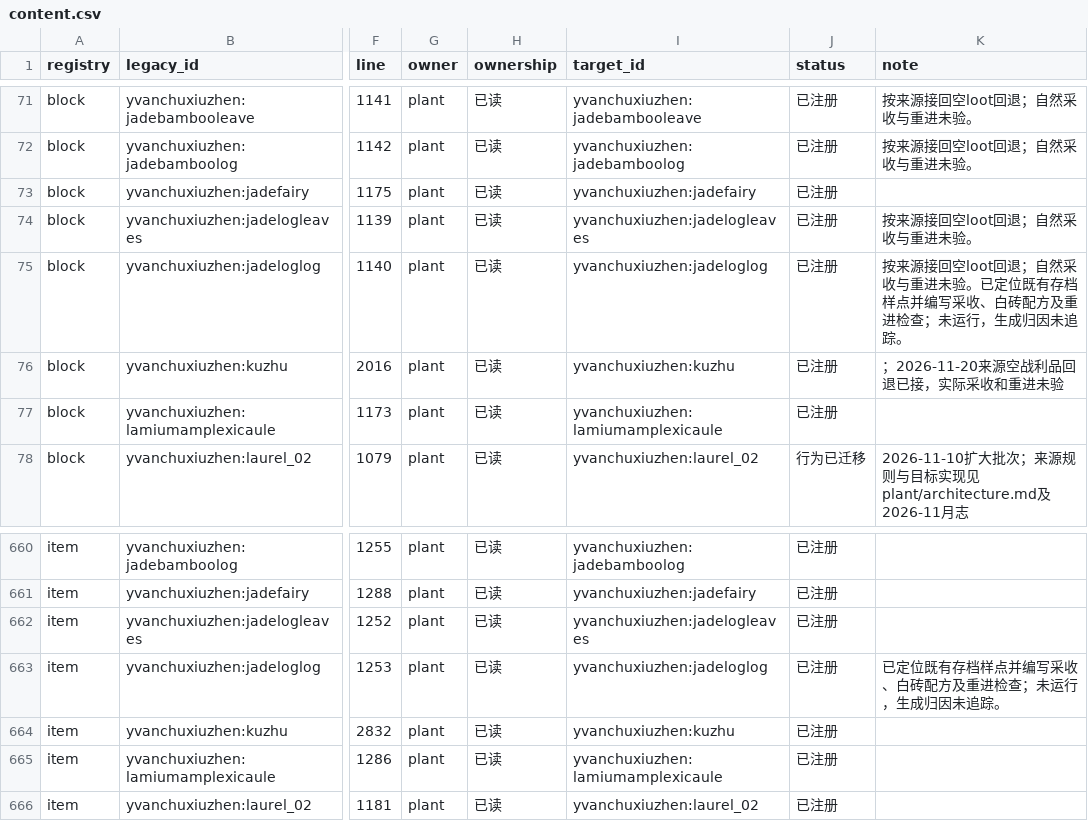
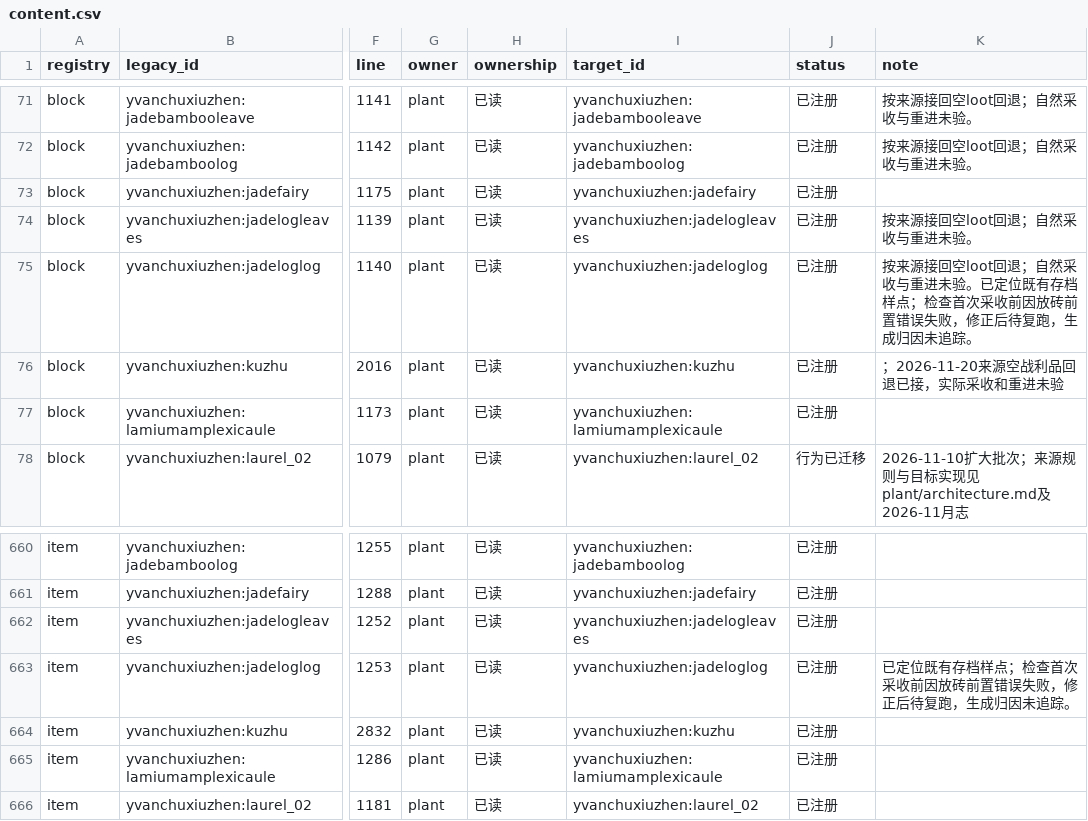
Before and after one commit to Shane77ly/yvanchuxiuzhen-1.21.1, a CSV file: docs/systems/plant/ledger/content.csv, drawn as a sheet; only a part is shown, gaps mark what is left out; the diff names each change by its address in the sheet, - before the commit and + after, or states it on an @@ line.

```diff
--- a/docs/systems/plant/ledger/content.csv
+++ b/docs/systems/plant/ledger/content.csv
-K75 (note): …存档样点并编写采收、白砖配方及重进检查；未运行，生成归…
+K75 (note): …存档样点；检查首次采收前因放砖前置错误失败，修正后待复跑，生成归…
-K663 (note): 已定位既有存档样点并编写采收、白砖配方及重进检查；未运行，生成归因未追踪。
+K663 (note): 已定位既有存档样点；检查首次采收前因放砖前置错误失败，修正后待复跑，生成归因未追踪。
```
Also changed, not shown: 5 other files.
